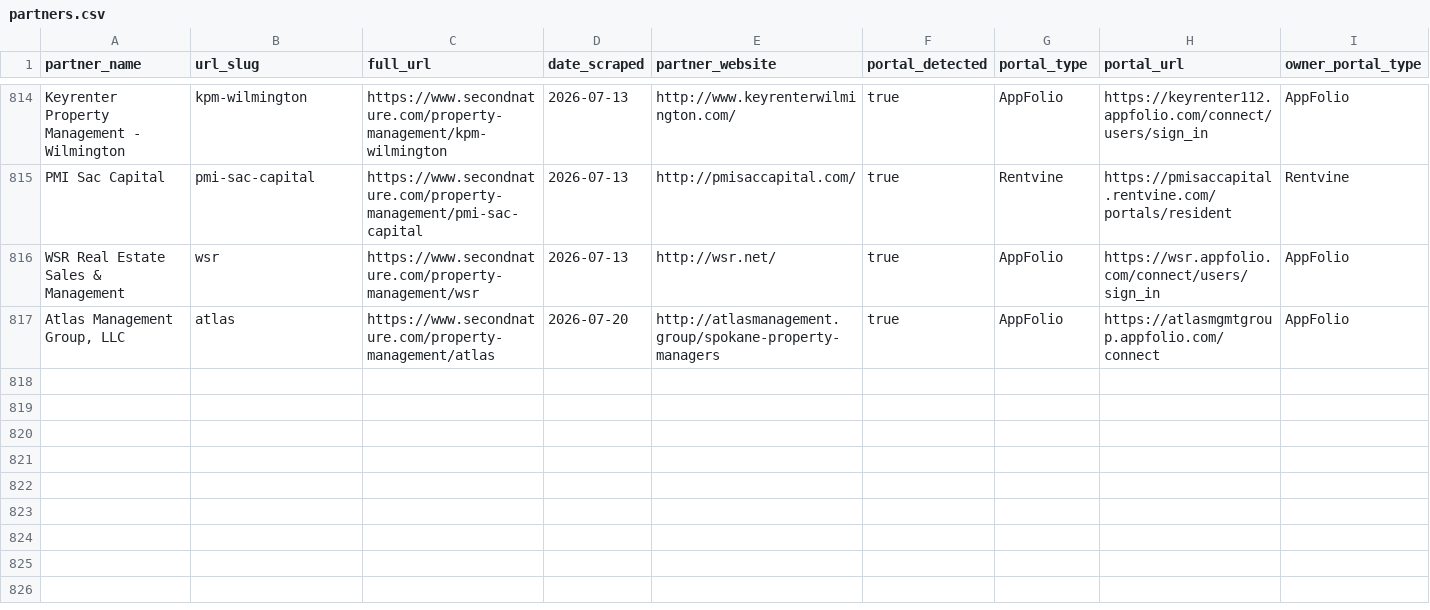
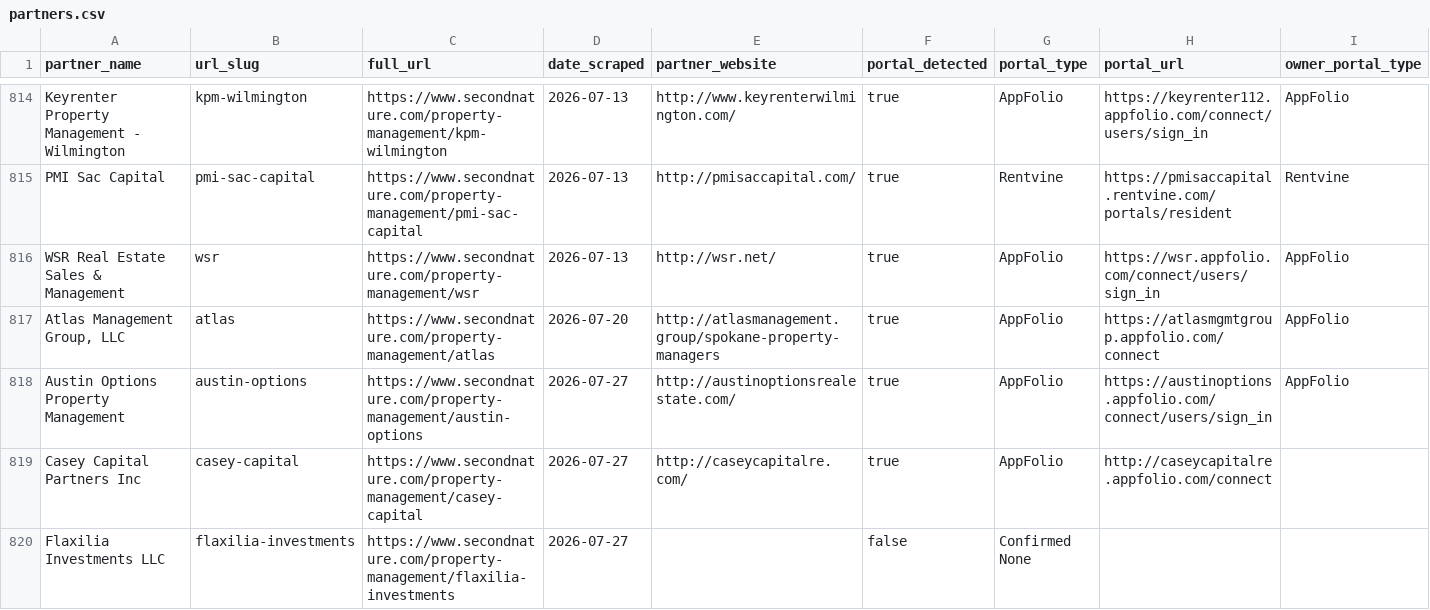
Before and after one commit to Fourmile-10/Appf-weekly-scraper, a CSV file: partners.csv, drawn as a sheet; only a part is shown, gaps mark what is left out; rows hold the shown columns only; the diff covers the shown part only; the diff names each change by its address in the sheet, - before the commit and + after, or states it on an @@ line.

```diff
--- a/partners.csv
+++ b/partners.csv
+row 818: Austin Options Property Management | austin-options | https://www.secondnature.com/property-management/austin-options | 2026-07-27 | http://austinoptionsrealestate.com/ | true | AppFolio | https://austinoptions.appfolio.com/connect/users/sign_in | AppFolio
+row 819: Casey Capital Partners Inc | casey-capital | https://www.secondnature.com/property-management/casey-capital | 2026-07-27 | http://caseycapitalre.com/ | true | AppFolio | http://caseycapitalre.appfolio.com/connect
+row 820: Flaxilia Investments LLC | flaxilia-investments | https://www.secondnature.com/property-management/flaxilia-investments | 2026-07-27 |  | false | Confirmed None
```
Also changed, not shown: 3 added rows and 12 edited cells elsewhere in this file.
